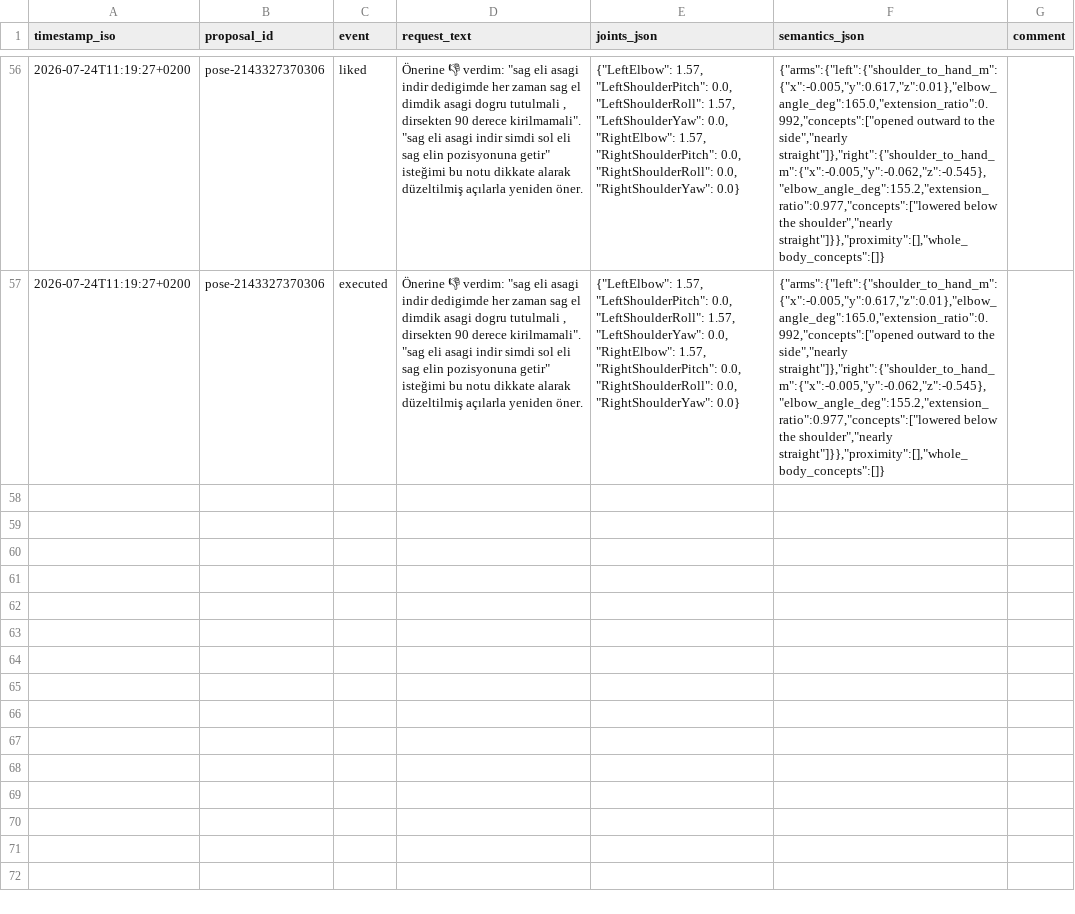
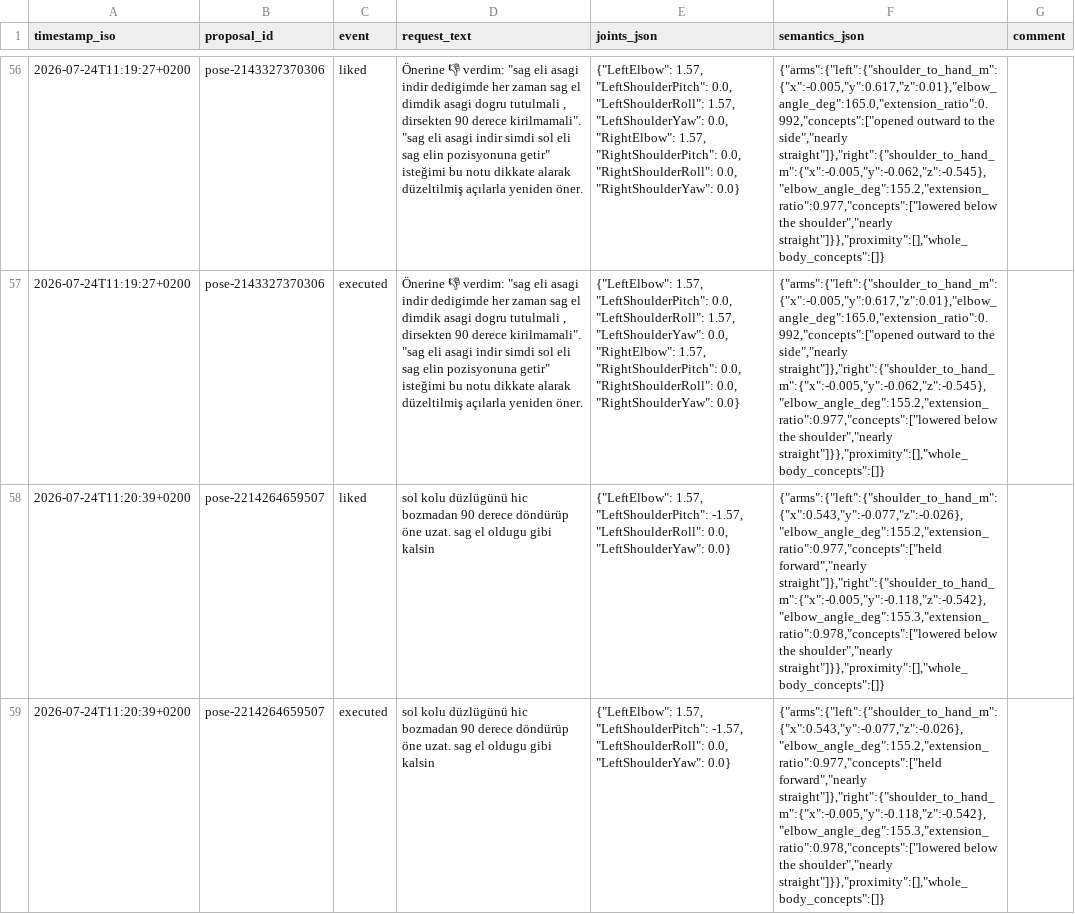
Before and after one commit to cemalhekim/humanoid-robot-gui, a CSV file: data/pose_feedback.csv, drawn as a sheet; only a part is shown, gaps mark what is left out; the diff names each change by its address in the sheet, - before the commit and + after, or states it on an @@ line.

Commit message:
Pose feedback data update (auto-sync from robot)

```diff
--- a/data/pose_feedback.csv
+++ b/data/pose_feedback.csv
+row 58: 2026-07-24T11:20:39+0200 | pose-2214264659507 | liked | sol kolu düzlügünü hic bozmadan 90 derece döndürüp öne uzat. sag el oldugu gibi kalsin | {"LeftElbow": 1.57, "LeftShoulderPitch": -1.57, "LeftShoulderRoll": 0.0, "LeftShoulderYaw": 0.0} | {"arms":{"left":{"shoulder_to_hand_m":{"x":0.543,"y":-0.077,"z":-0.026},"elbow_angle_deg":155.2,"extension_ratio":0.977,"concepts":["held forward","nearly straight"]},"right":{"shoulder_to_hand_m":{"x":-0.005,"y":-0.118,"z":-0.542},"elbow_angle_deg":155.3,"extension_ratio":0.978,"concepts":["lowered below the shoulder","nearly straight"]}},"proximity":[],"whole_body_concepts":[]}
+row 59: 2026-07-24T11:20:39+0200 | pose-2214264659507 | executed | sol kolu düzlügünü hic bozmadan 90 derece döndürüp öne uzat. sag el oldugu gibi kalsin | {"LeftElbow": 1.57, "LeftShoulderPitch": -1.57, "LeftShoulderRoll": 0.0, "LeftShoulderYaw": 0.0} | {"arms":{"left":{"shoulder_to_hand_m":{"x":0.543,"y":-0.077,"z":-0.026},"elbow_angle_deg":155.2,"extension_ratio":0.977,"concepts":["held forward","nearly straight"]},"right":{"shoulder_to_hand_m":{"x":-0.005,"y":-0.118,"z":-0.542},"elbow_angle_deg":155.3,"extension_ratio":0.978,"concepts":["lowered below the shoulder","nearly straight"]}},"proximity":[],"whole_body_concepts":[]}
```
